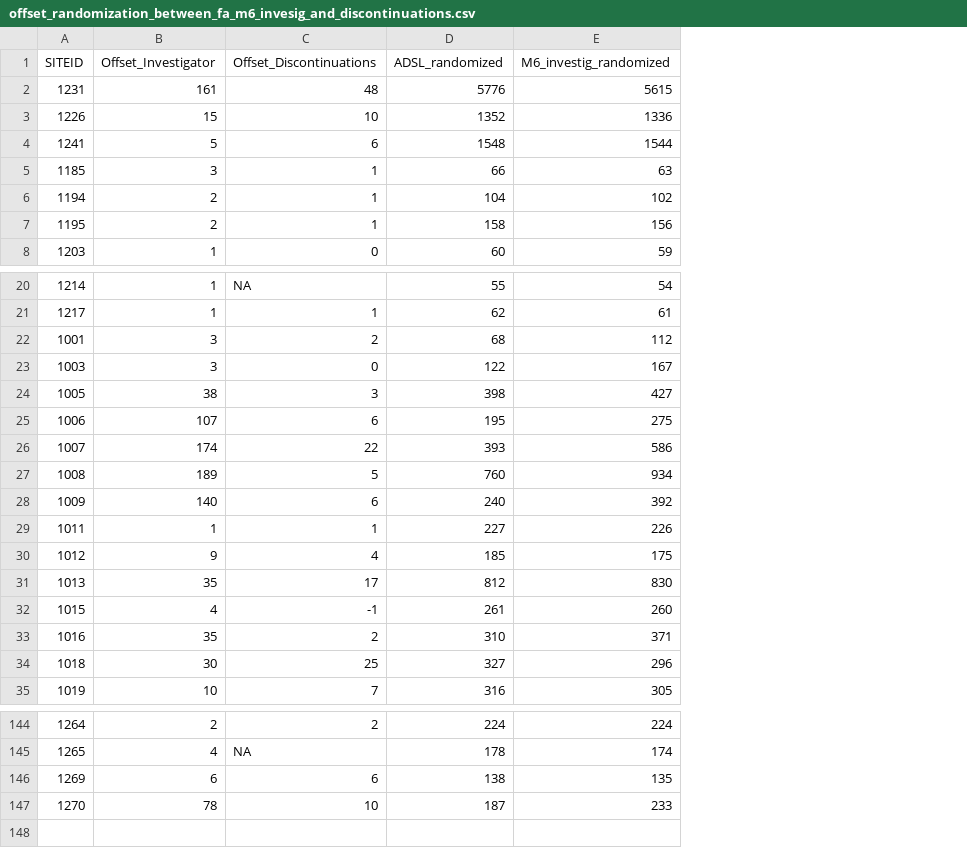
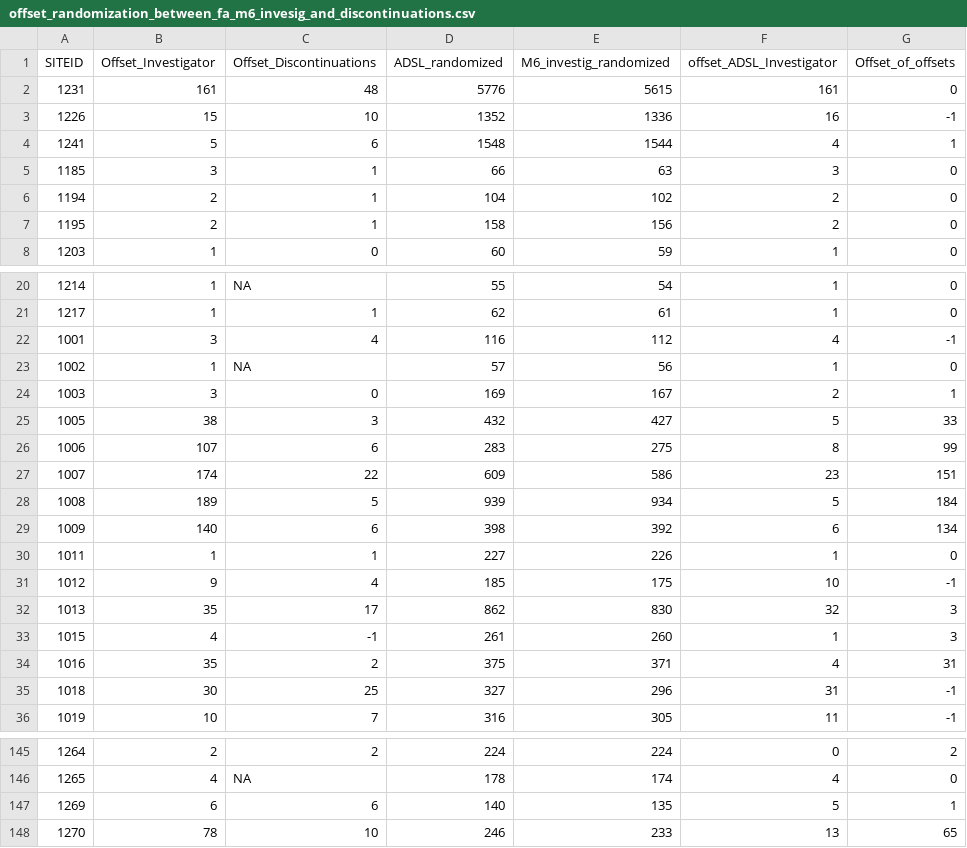
Before and after one commit to OpenVaet/pfizer_docs_R, a CSV file: offset_randomization_between_fa_m6_invesig_and_discontinuations.csv, drawn as a sheet; only a part is shown, gaps mark what is left out; addresses are those after the commit; the diff covers the shown part only; the diff names each change by its address in the sheet, - before the commit and + after, or states it on an @@ line.

Commit message:
Pfizer Documents - v 1.26.9 - Discontinuations Analysis - Replaced Phase3 > 16 Pop by Full ADSL POP (WIP)

```diff
--- a/offset_randomization_between_fa_m6_invesig_and_discontinuations.csv
+++ b/offset_randomization_between_fa_m6_invesig_and_discontinuations.csv
+column F (offset_ADSL_Investigator), rows 2-8: 161 | 16 | 4 | 3 | 2 | 2 | 1; rows 20-22: 1 | 1 | 4; rows 24-36: 2 | 5 | 8 | 23 | 5 | 6 | 1 | 10 | 32 | 1 | 4 | 31 | 11; rows 145-148: 0 | 4 | 5 | 13
+column G (Offset_of_offsets), rows 2-8: 0 | -1 | 1 | 0 | 0 | 0 | 0; rows 20-22: 0 | 0 | -1; rows 24-36: 1 | 33 | 99 | 151 | 184 | 134 | 0 | -1 | 3 | 3 | 31 | -1 | -1; rows 145-148: 2 | 0 | 1 | 65
-C22 (Offset_Discontinuations): 2
+C22 (Offset_Discontinuations): 4
-D22 (ADSL_randomized): 68
+D22 (ADSL_randomized): 116
+row 23: 1002 | 1 | NA | 57 | 56 | 1 | 0
-D24 (ADSL_randomized): 122
+D24 (ADSL_randomized): 169
-D25 (ADSL_randomized): 398
+D25 (ADSL_randomized): 432
-D26 (ADSL_randomized): 195
+D26 (ADSL_randomized): 283
-D27 (ADSL_randomized): 393
+D27 (ADSL_randomized): 609
-D28 (ADSL_randomized): 760
+D28 (ADSL_randomized): 939
-D29 (ADSL_randomized): 240
+D29 (ADSL_randomized): 398
-D32 (ADSL_randomized): 812
+D32 (ADSL_randomized): 862
-D34 (ADSL_randomized): 310
+D34 (ADSL_randomized): 375
-D147 (ADSL_randomized): 138
+D147 (ADSL_randomized): 140
-D148 (ADSL_randomized): 187
+D148 (ADSL_randomized): 246
```
Also changed, not shown: 29 edited cells elsewhere in this file, 1 other file.
